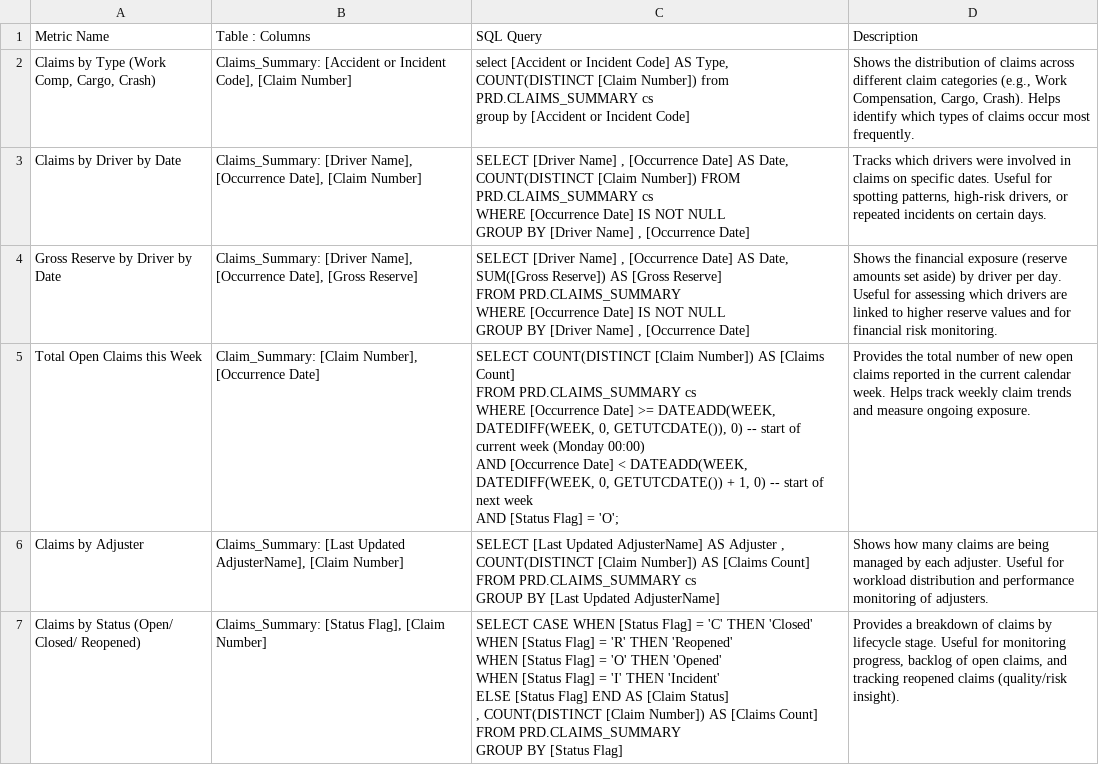
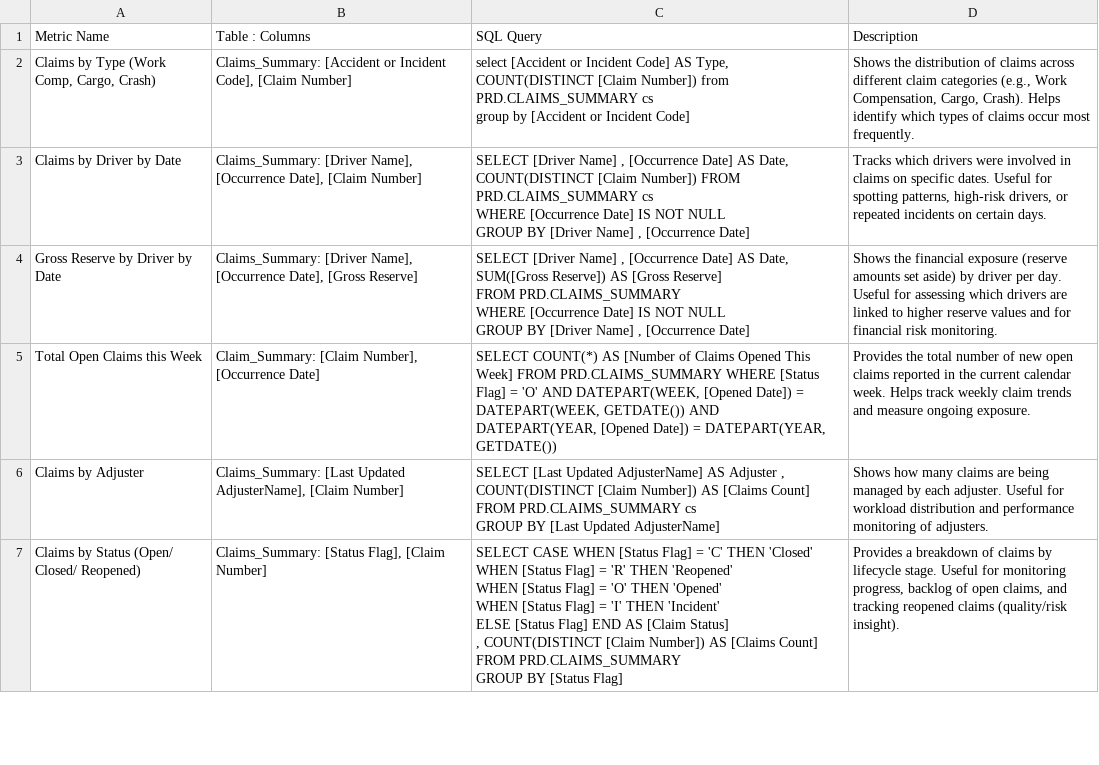
Before and after one commit to MoneebbYasinCh/Hirschbach_MVP_Chatbot, a CSV file: Data/KPIs_HML_MVP.csv, drawn as a sheet; only a part is shown.

Commit message:
added default date filter and changed prompt engieering more

```diff
--- a/Data/KPIs_HML_MVP.csv
+++ b/Data/KPIs_HML_MVP.csv
@@ -10,7 +10,3 @@ Gross Reserve by Driver by Date,"Claims_Summary: [Driver Name], [Occurrence Date
  GROUP BY [Driver Name] , [Occurrence Date] ",Shows the financial exposure (reserve amounts set aside) by driver per day. Useful for assessing which drivers are linked to higher reserve values and for financial risk monitoring.
-Total Open Claims this Week,"Claim_Summary: [Claim Number], [Occurrence Date]","SELECT COUNT(DISTINCT [Claim Number]) AS [Claims Count]
-FROM PRD.CLAIMS_SUMMARY cs
-WHERE [Occurrence Date] >= DATEADD(WEEK, DATEDIFF(WEEK, 0, GETUTCDATE()), 0)  -- start of current week (Monday 00:00)
-  AND [Occurrence Date] < DATEADD(WEEK, DATEDIFF(WEEK, 0, GETUTCDATE()) + 1, 0) -- start of next week
-  AND [Status Flag] = 'O';",Provides the total number of new open claims reported in the current calendar week. Helps track weekly claim trends and measure ongoing exposure.
+Total Open Claims this Week,"Claim_Summary: [Claim Number], [Occurrence Date]","SELECT COUNT(*) AS [Number of Claims Opened This Week] FROM PRD.CLAIMS_SUMMARY WHERE [Status Flag] = 'O' AND DATEPART(WEEK, [Opened Date]) = DATEPART(WEEK, GETDATE()) AND DATEPART(YEAR, [Opened Date]) = DATEPART(YEAR, GETDATE())",Provides the total number of new open claims reported in the current calendar week. Helps track weekly claim trends and measure ongoing exposure.
 Claims by Adjuster,"Claims_Summary: [Last Updated AdjusterName], [Claim Number]","SELECT [Last Updated AdjusterName] AS Adjuster , COUNT(DISTINCT [Claim Number]) AS [Claims Count] FROM PRD.CLAIMS_SUMMARY cs
```
Also changed, not shown: 2 other files.
